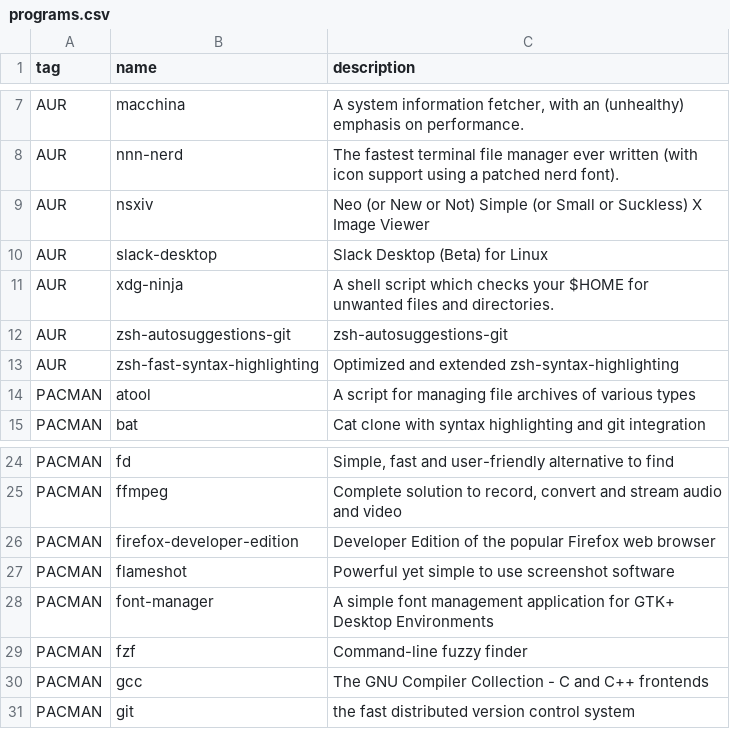
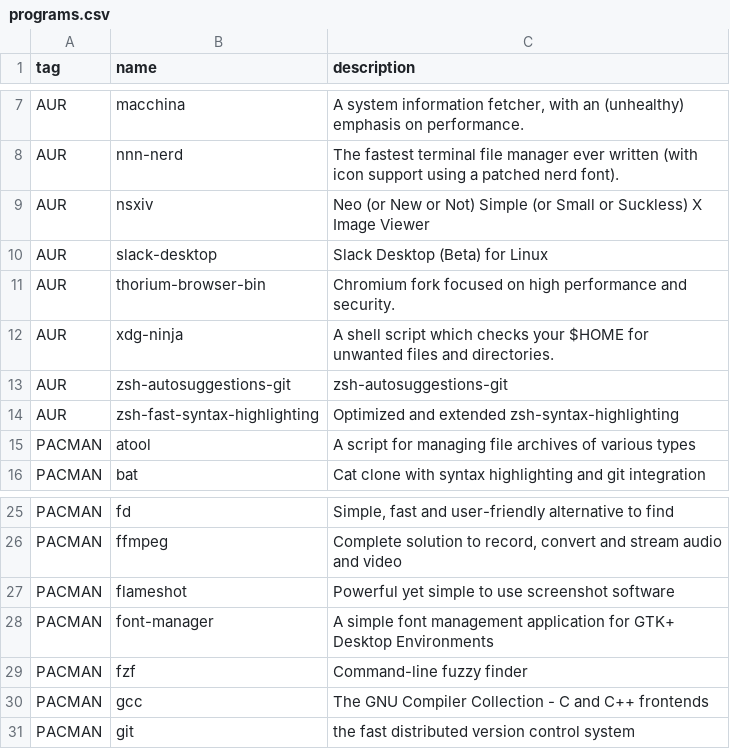
Before and after one commit to oniani/dot, a CSV file: programs.csv, drawn as a sheet; only a part is shown, gaps mark what is left out.

```diff
--- a/programs.csv
+++ b/programs.csv
@@ -10,2 +10,3 @@ AUR,nsxiv,"Neo (or New or Not) Simple (or Small or Suckless) X Image Viewer"
 AUR,slack-desktop,"Slack Desktop (Beta) for Linux"
+AUR,thorium-browser-bin,"Chromium fork focused on high performance and security."
 AUR,xdg-ninja,"A shell script which checks your $HOME for unwanted files and directories."
@@ -25,3 +26,2 @@ PACMAN,fd,"Simple, fast and user-friendly alternative to find"
 PACMAN,ffmpeg,"Complete solution to record, convert and stream audio and video"
-PACMAN,firefox-developer-edition,"Developer Edition of the popular Firefox web browser"
 PACMAN,flameshot,"Powerful yet simple to use screenshot software"
```
Also changed, not shown: 2 other files.
